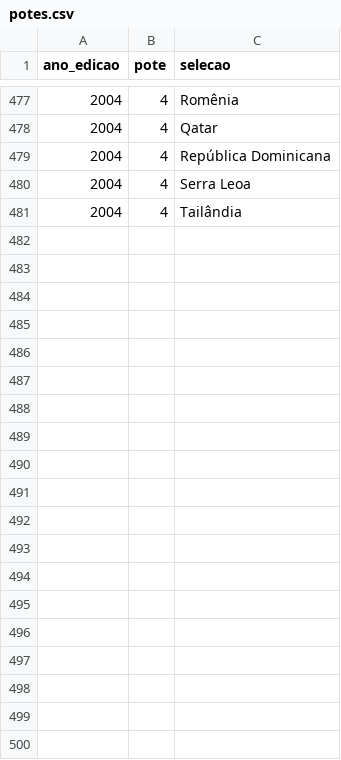
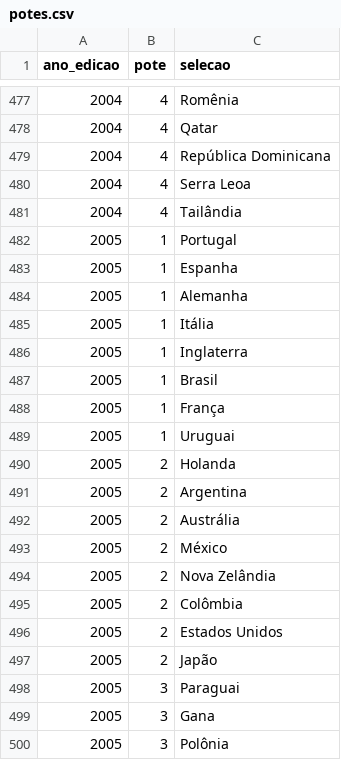
Before and after one commit to murilosoriano5-lgtm/copas-mundo-historico, a CSV file: data/potes.csv, drawn as a sheet; only a part is shown, gaps mark what is left out; the diff covers the shown part only.

```diff
--- a/data/potes.csv
+++ b/data/potes.csv
@@ -481 +481,20 @@ ano_edicao,pote,selecao
 2004,4,Tailândia
+2005,1,Portugal
+2005,1,Espanha
+2005,1,Alemanha
+2005,1,Itália
+2005,1,Inglaterra
+2005,1,Brasil
+2005,1,França
+2005,1,Uruguai
+2005,2,Holanda
+2005,2,Argentina
+2005,2,Austrália
+2005,2,México
+2005,2,Nova Zelândia
+2005,2,Colômbia
+2005,2,Estados Unidos
+2005,2,Japão
+2005,3,Paraguai
+2005,3,Gana
+2005,3,Polônia
```
Also changed, not shown: 13 added rows elsewhere in this file, data/grupos.csv, data/selecoes.csv, 1 other file.
